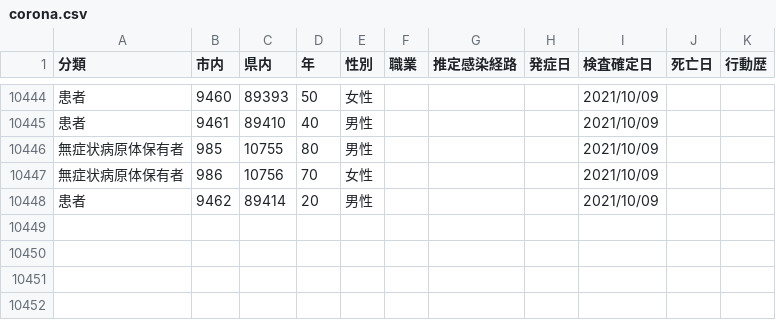
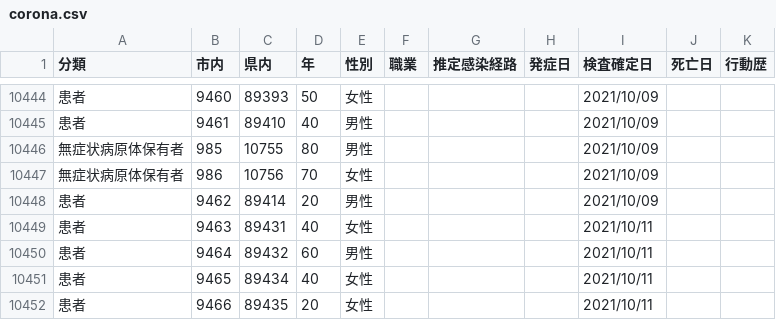
Before and after one commit to mine820/COVID-19, a CSV file: corona.csv, drawn as a sheet; only a part is shown, gaps mark what is left out; the diff names each change by its address in the sheet, - before the commit and + after, or states it on an @@ line.

```diff
--- a/corona.csv
+++ b/corona.csv
+row 10449: 患者 | 9463 | 89431 | 40 | 女性 |  |  |  | 2021/10/11
+row 10450: 患者 | 9464 | 89432 | 60 | 男性 |  |  |  | 2021/10/11
+row 10451: 患者 | 9465 | 89434 | 40 | 女性 |  |  |  | 2021/10/11
+row 10452: 患者 | 9466 | 89435 | 20 | 女性 |  |  |  | 2021/10/11
```
Also changed, not shown: 4 other files.
